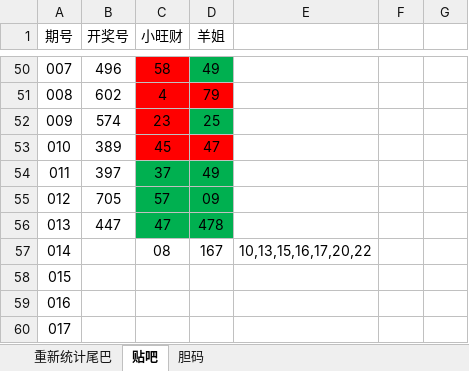
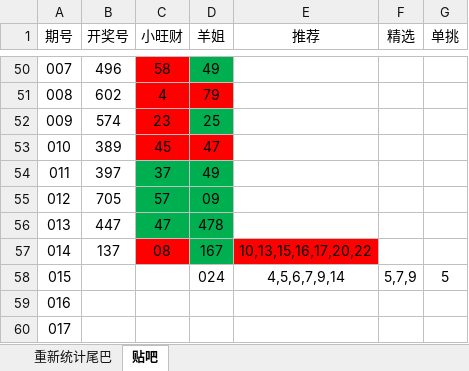
Before and after one commit to huahua495/Third3DOpenNums, an Excel workbook: src/lottery/third3d/胆码尾巴统计.xlsx, sheet 贴吧, drawn as a sheet; only a part is shown, gaps mark what is left out; values as stored, in another font and other column widths than the file's, no borders; the diff names each change by its address in the sheet, - before the commit and + after, or states it on an @@ line.

```diff
--- a/src/lottery/third3d/胆码尾巴统计.xlsx (sheet 贴吧)
+++ b/src/lottery/third3d/胆码尾巴统计.xlsx (sheet 贴吧)
-sheet tab: 胆码
-E1: (empty)
+E1: 推荐
-F1: (empty)
+F1: 精选
-G1: (empty)
+G1: 单挑
-B57 (开奖号): (empty)
+B57 (开奖号): 137
-C57 fill: none
+C57 fill: #FF0000
-D57 fill: none
+D57 fill: #00B050
-E57 fill: none
+E57 fill: #FF0000
-D58 (羊姐): (empty)
+D58 (羊姐): 024
-E58 (推荐): (empty)
+E58 (推荐): 4,5,6,7,9,14
-F58 (精选): (empty)
+F58 (精选): 5,7,9
-G58 (单挑): (empty)
+G58 (单挑): 5
```
Also changed, not shown: sheet 重新统计尾巴, 16 other files.
